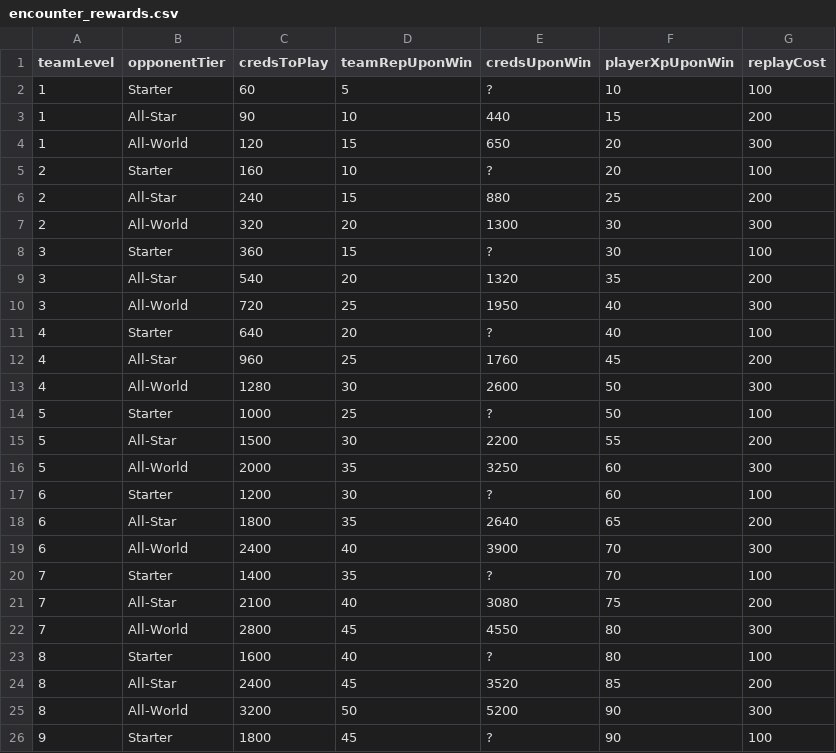
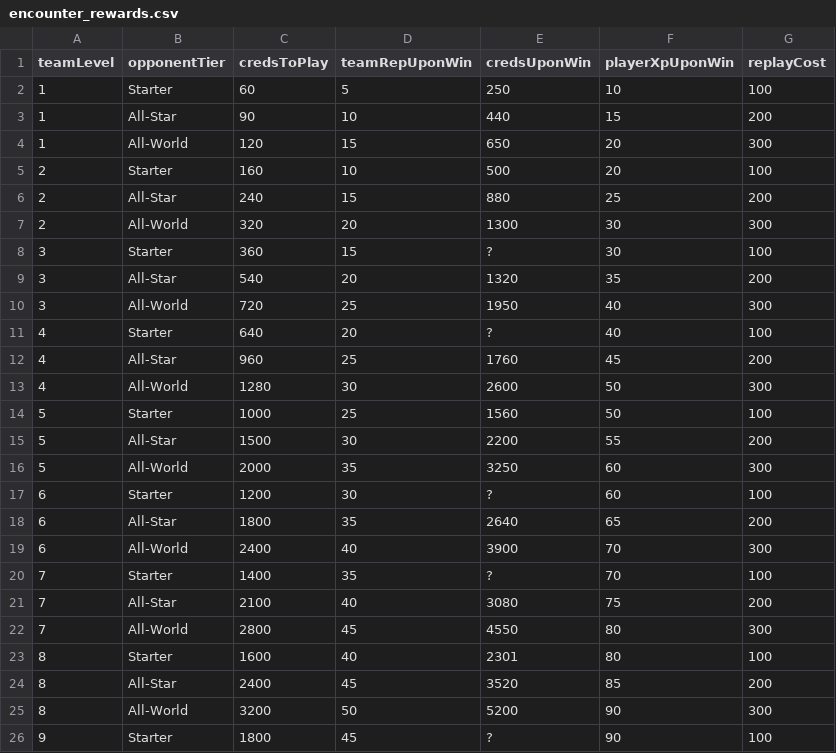
Before and after one commit to naw-db/naw-db.github.io, a CSV file: content/data/encounter_rewards.csv, drawn as a sheet; only a part is shown.

Commit message:
Update encounter_rewards.csv

```diff
--- a/content/data/encounter_rewards.csv
+++ b/content/data/encounter_rewards.csv
@@ -1,6 +1,6 @@
 teamLevel,opponentTier,credsToPlay,teamRepUponWin,credsUponWin,playerXpUponWin,replayCost
-1,Starter,60,5,?,10,100
+1,Starter,60,5,250,10,100
 1,All-Star,90,10,440,15,200
 1,All-World,120,15,650,20,300
-2,Starter,160,10,?,20,100
+2,Starter,160,10,500,20,100
 2,All-Star,240,15,880,25,200
@@ -13,3 +13,3 @@ teamLevel,opponentTier,credsToPlay,teamRepUponWin,credsUponWin,playerXpUponWin,r
 4,All-World,1280,30,2600,50,300
-5,Starter,1000,25,?,50,100
+5,Starter,1000,25,1560,50,100
 5,All-Star,1500,30,2200,55,200
@@ -22,3 +22,3 @@ teamLevel,opponentTier,credsToPlay,teamRepUponWin,credsUponWin,playerXpUponWin,r
 7,All-World,2800,45,4550,80,300
-8,Starter,1600,40,?,80,100
+8,Starter,1600,40,2301,80,100
 8,All-Star,2400,45,3520,85,200
```
